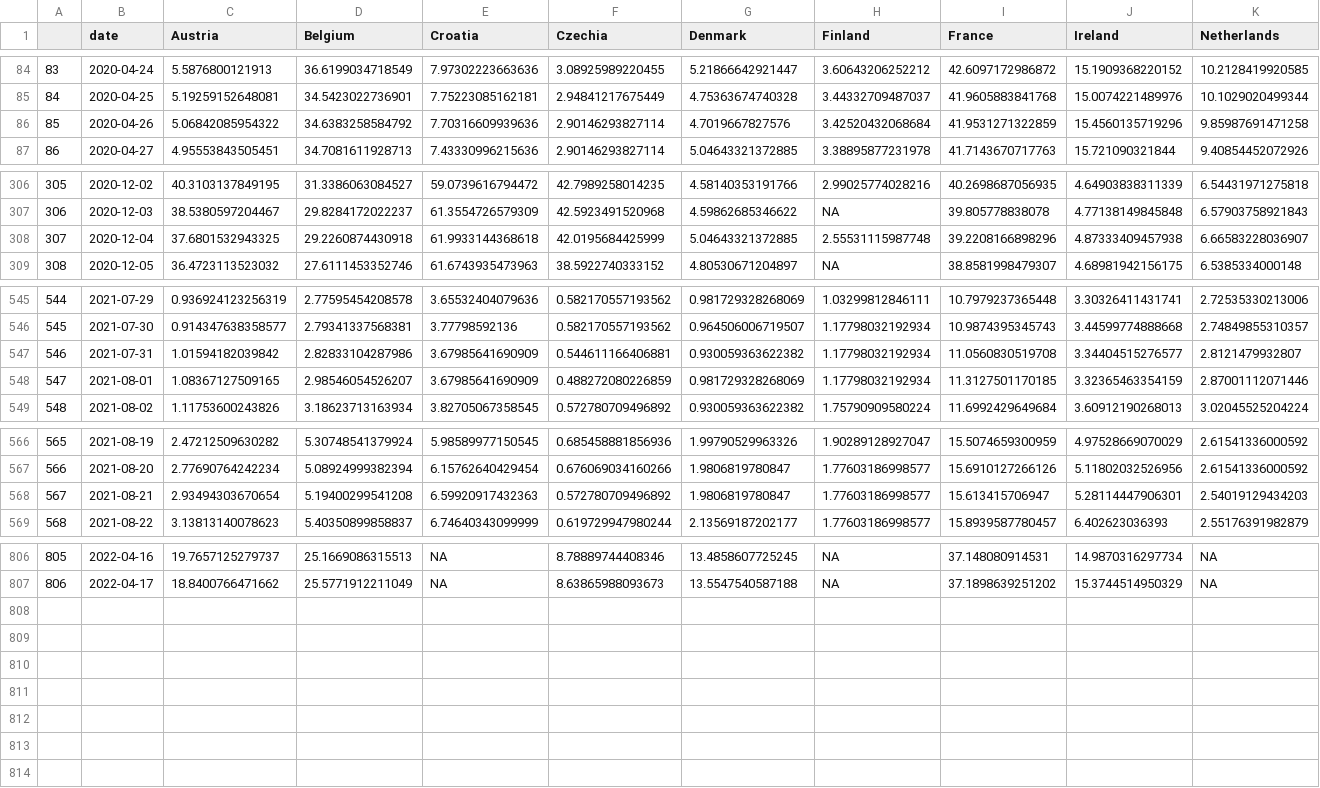
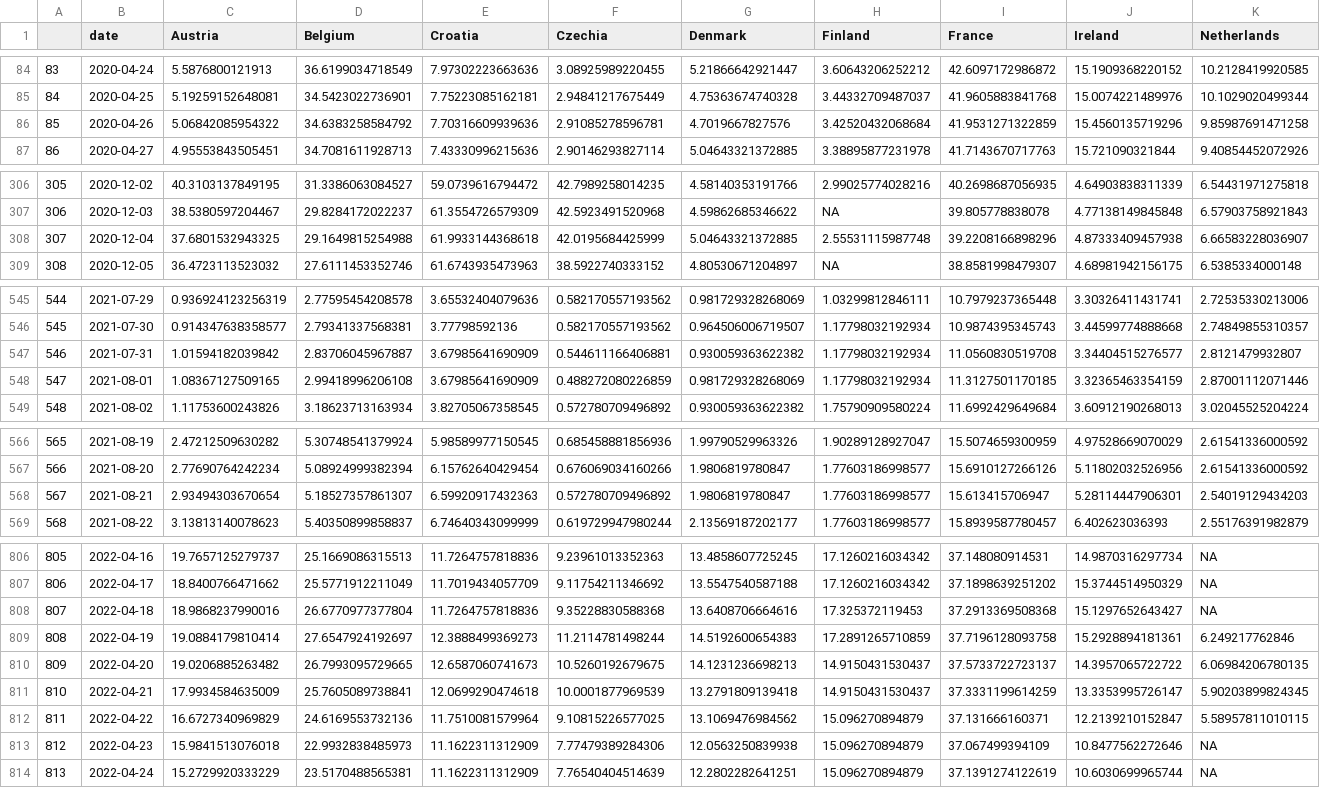
Before and after one commit to eamswe/dashboard, a CSV file: hosp.csv, drawn as a sheet; only a part is shown, gaps mark what is left out; rows hold the shown columns only; the diff covers the shown part only; the diff names each change by its address in the sheet, - before the commit and + after, or states it on an @@ line.

```diff
--- a/hosp.csv
+++ b/hosp.csv
-F86 (Czechia): 2.90146293827114
+F86 (Czechia): 2.91085278596781
-D308 (Belgium): 29.2260874430918
+D308 (Belgium): 29.1649815254988
-D547 (Belgium): 2.82833104287986
+D547 (Belgium): 2.83706045967887
-D548 (Belgium): 2.98546054526207
+D548 (Belgium): 2.99418996206108
-D568 (Belgium): 5.19400299541208
+D568 (Belgium): 5.18527357861307
-E806 (Croatia): NA
+E806 (Croatia): 11.7264757818836
-F806 (Czechia): 8.78889744408346
+F806 (Czechia): 9.23961013352363
-H806:H807 (Finland): NA
+H806:H807 (Finland): 17.1260216034342
-E807 (Croatia): NA
+E807 (Croatia): 11.7019434057709
-F807 (Czechia): 8.63865988093673
+F807 (Czechia): 9.11754211346692
+row 808: 807 | 2022-04-18 | 18.9868237990016 | 26.6770977377804 | 11.7264757818836 | 9.35228830588368 | 13.6408706664616 | 17.325372119453 | 37.2913369508368 | 15.1297652643427 | NA
+row 809: 808 | 2022-04-19 | 19.0884179810414 | 27.6547924192697 | 12.3888499369273 | 11.2114781498244 | 14.5192600654383 | 17.2891265710859 | 37.7196128093758 | 15.2928894181361 | 6.249217762846
+row 810: 809 | 2022-04-20 | 19.0206885263482 | 26.7993095729665 | 12.6587060741673 | 10.5260192679675 | 14.1231236698213 | 14.9150431530437 | 37.5733722723137 | 14.3957065722722 | 6.06984206780135
+row 811: 810 | 2022-04-21 | 17.9934584635009 | 25.7605089738841 | 12.0699290474618 | 10.0001877969539 | 13.2791809139418 | 14.9150431530437 | 37.3331199614259 | 13.3353995726147 | 5.90203899824345
+row 812: 811 | 2022-04-22 | 16.6727340969829 | 24.6169553732136 | 11.7510081579964 | 9.10815226577025 | 13.1069476984562 | 15.096270894879 | 37.131666160371 | 12.2139210152847 | 5.58957811010115
+row 813: 812 | 2022-04-23 | 15.9841513076018 | 22.9932838485973 | 11.1622311312909 | 7.77479389284306 | 12.0563250839938 | 15.096270894879 | 37.067499394109 | 10.8477562272646 | NA
+row 814: 813 | 2022-04-24 | 15.2729920333229 | 23.5170488565381 | 11.1622311312909 | 7.76540404514639 | 12.2802282641251 | 15.096270894879 | 37.1391274122619 | 10.6030699965744 | NA
```
Also changed, not shown: 34 edited cells elsewhere in this file, cbi.csv, 1 other file.
